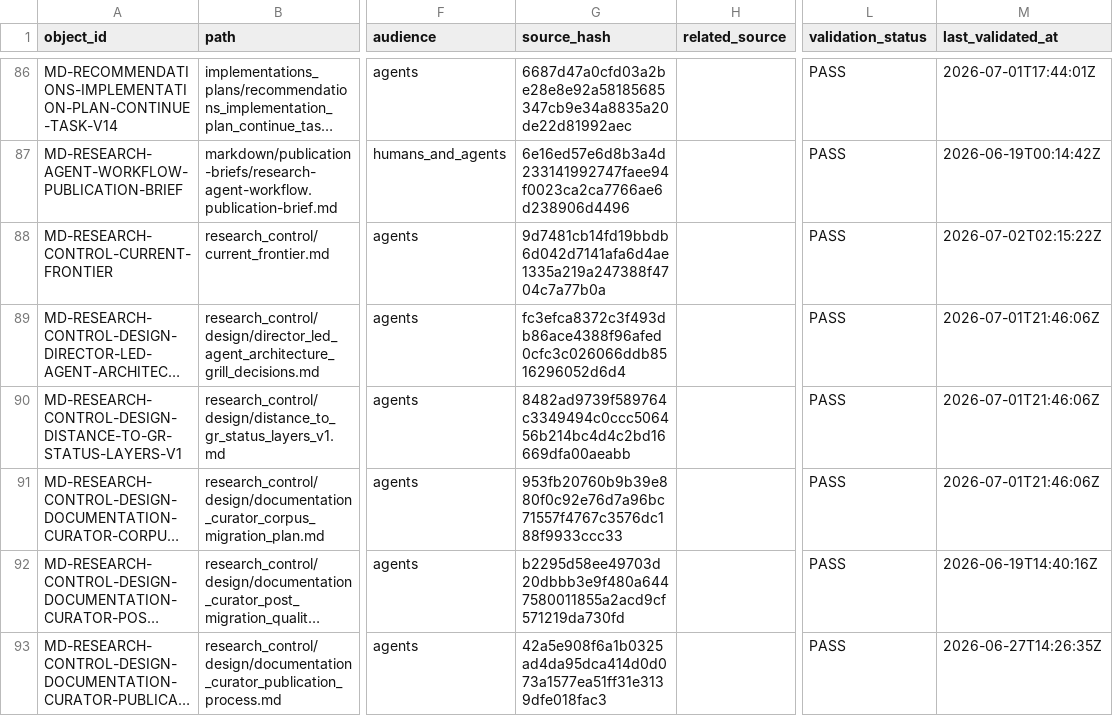
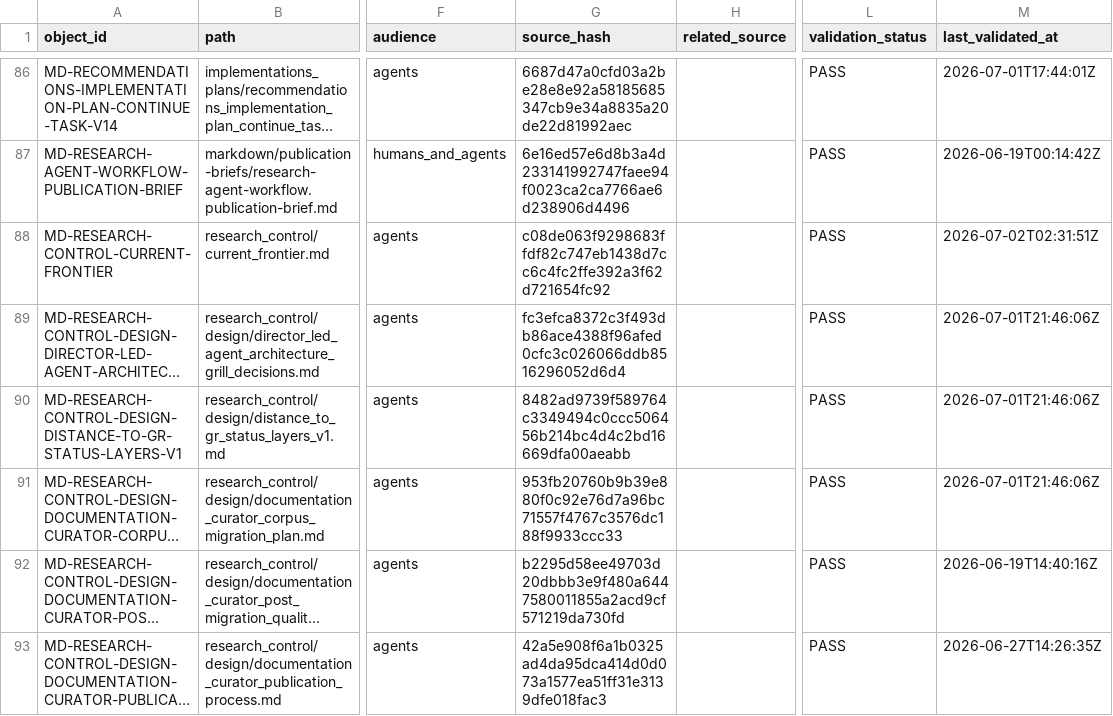
Before and after one commit to AngryOwlAI/The-AEther-Flow, a CSV file: registries/MARKDOWN_SOURCE_REGISTRY.csv, drawn as a sheet; only a part is shown, gaps mark what is left out; long unchanged cells end in …; the diff names each change by its address in the sheet, - before the commit and + after, or states it on an @@ line.

```diff
--- a/registries/MARKDOWN_SOURCE_REGISTRY.csv
+++ b/registries/MARKDOWN_SOURCE_REGISTRY.csv
-G88 (source_hash): 9d7481cb14fd19bbdb6d042d7141afa6d4ae1335a219a247388f4704c7a77b0a
+G88 (source_hash): c08de063f9298683ffdf82c747eb1438d7cc6c4fc2ffe392a3f62d721654fc92
-M88 (last_validated_at): 2026-07-02T02:15:22Z
+M88 (last_validated_at): 2026-07-02T02:31:51Z
```
Also changed, not shown: registries/CONTENT_SEMANTIC_REGISTRY.csv, registries/DIRECTOR_DECISION_REGISTRY.csv, 27 other files.
